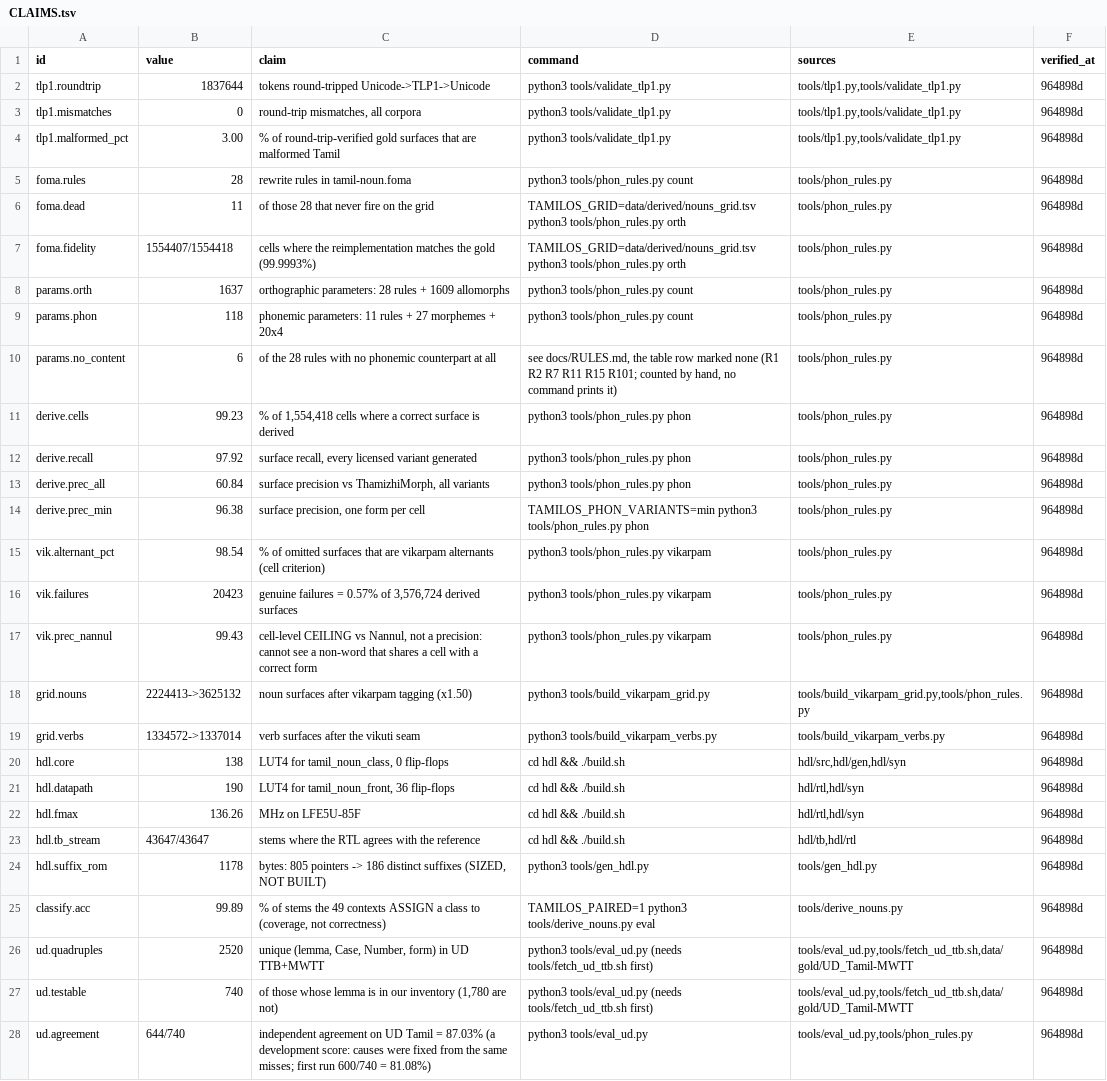
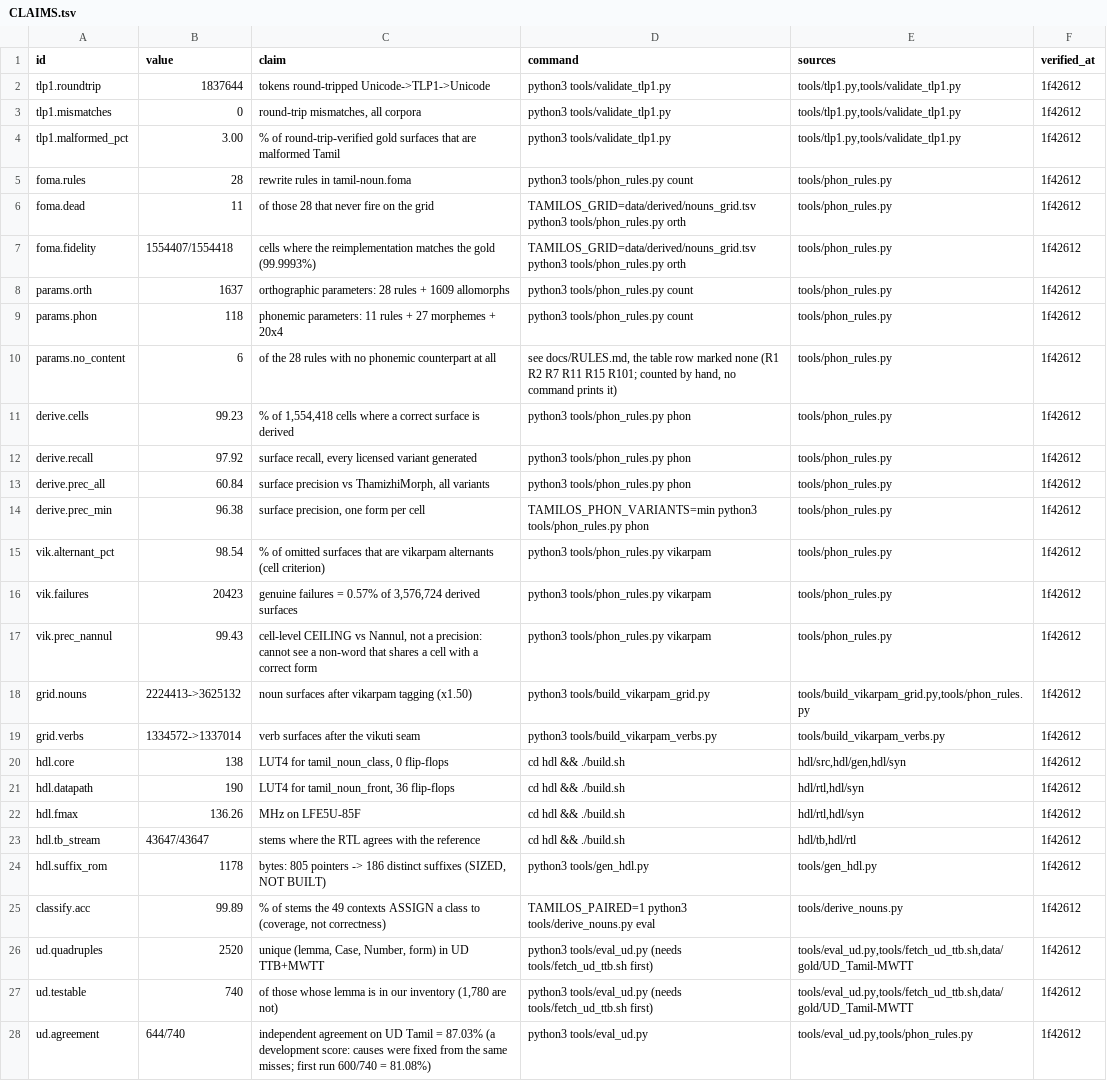
Before and after one commit to Ramaseshanr/tamil-grammar-silicon, a TSV file: paper/CLAIMS.tsv, drawn as a sheet; only a part is shown; the diff covers the shown part only; the diff names each change by its address in the sheet, - before the commit and + after, or states it on an @@ line.

```diff
--- a/paper/CLAIMS.tsv
+++ b/paper/CLAIMS.tsv
-F2:F28 (verified_at): 964898d
+F2:F28 (verified_at): 1f42612
```
Also changed, not shown: 51 edited cells elsewhere in this file, 10 other files.
